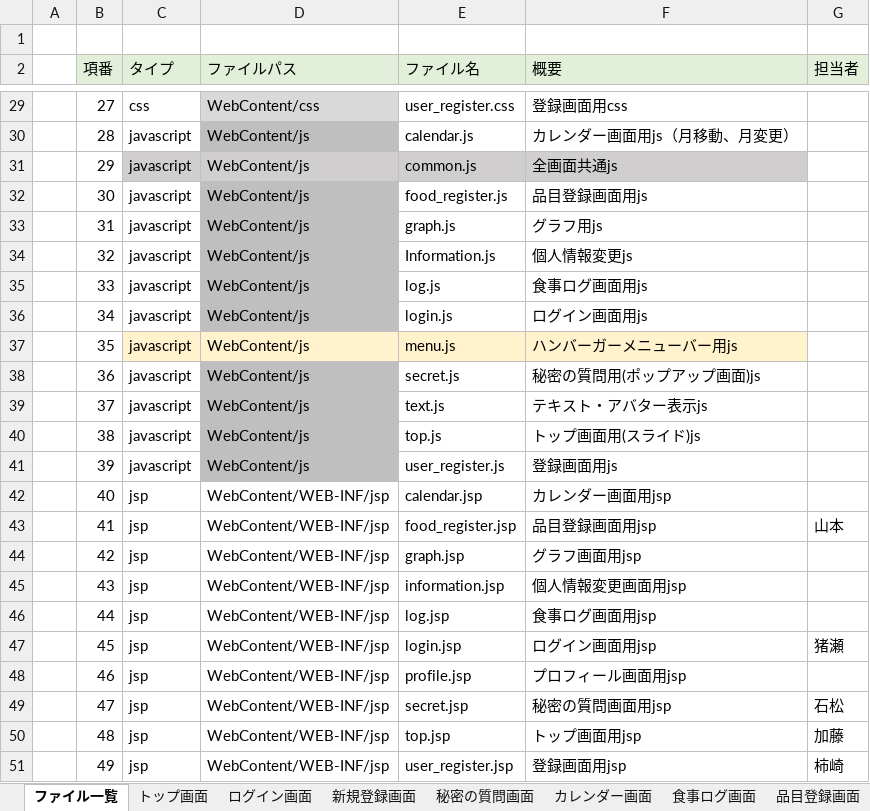
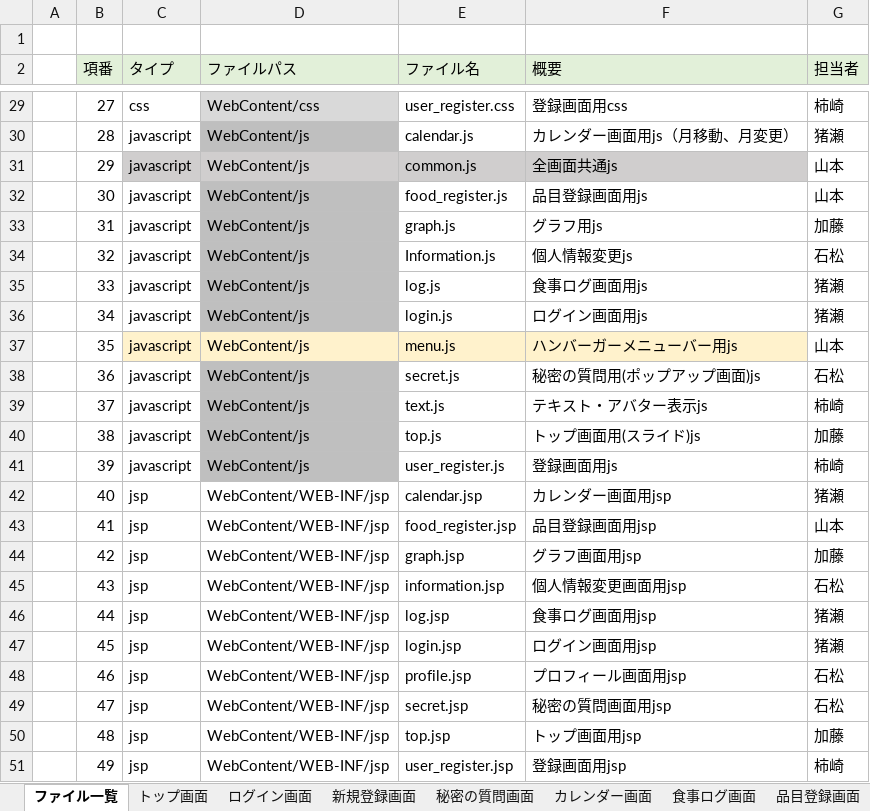
Before and after one commit to dojo2023/D-1, an Excel workbook: doc/05_ファイル構成一覧表_mippy.xlsx, sheet ファイル一覧, drawn as a sheet; only a part is shown, gaps mark what is left out; values as stored, in another font and other column widths than the file's, no borders; the diff covers the shown part only; the diff names each change by its address in the sheet, - before the commit and + after, or states it on an @@ line.

```diff
--- a/doc/05_ファイル構成一覧表_mippy.xlsx (sheet ファイル一覧)
+++ b/doc/05_ファイル構成一覧表_mippy.xlsx (sheet ファイル一覧)
-G29 (担当者): (empty)
+G29 (担当者): 柿崎
-G30 (担当者): (empty)
+G30 (担当者): 猪瀬
-G31:G32 (担当者): (empty)
+G31:G32 (担当者): 山本
-G33 (担当者): (empty)
+G33 (担当者): 加藤
-G34 (担当者): (empty)
+G34 (担当者): 石松
-G35:G36 (担当者): (empty)
+G35:G36 (担当者): 猪瀬
-G37 (担当者): (empty)
+G37 (担当者): 山本
-G38 (担当者): (empty)
+G38 (担当者): 石松
-G39 (担当者): (empty)
+G39 (担当者): 柿崎
-G40 (担当者): (empty)
+G40 (担当者): 加藤
-G41 (担当者): (empty)
+G41 (担当者): 柿崎
-G42 (担当者): (empty)
+G42 (担当者): 猪瀬
-G44 (担当者): (empty)
+G44 (担当者): 加藤
-G45 (担当者): (empty)
+G45 (担当者): 石松
-G46 (担当者): (empty)
+G46 (担当者): 猪瀬
-G48 (担当者): (empty)
+G48 (担当者): 石松
```
Also changed, not shown: 26 edited cells elsewhere in this sheet, doc/mippy進捗管理表.xlsx.
